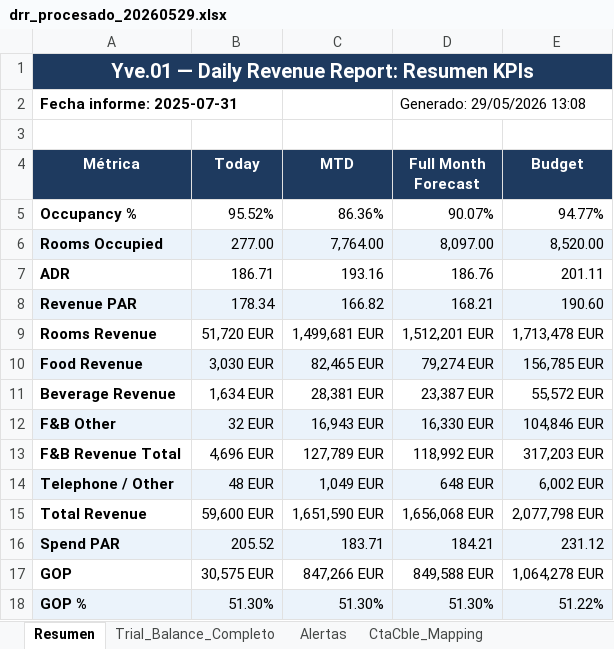
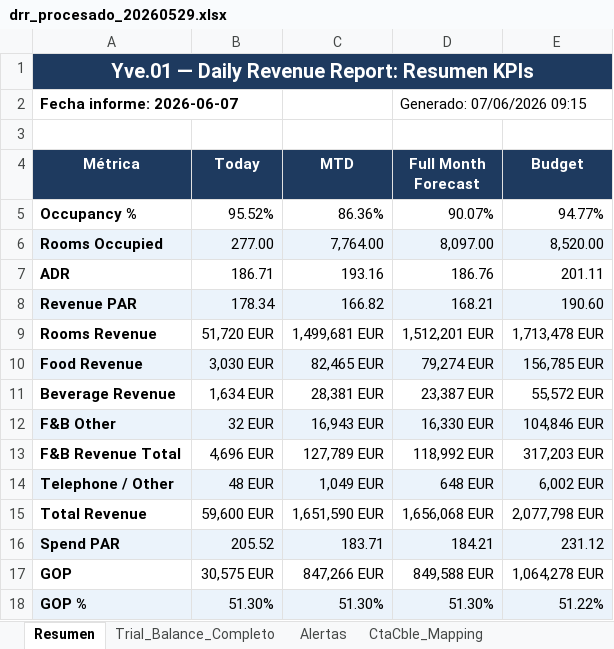
Before and after one commit to Jordi-Solano/yve01, an Excel workbook: reportes/drr_procesado_20260529.xlsx, sheet Resumen, drawn as a sheet; values as stored, in another font and other column widths than the file's, no borders; the diff names each change by its address in the sheet, - before the commit and + after, or states it on an @@ line.

```diff
--- a/reportes/drr_procesado_20260529.xlsx (sheet Resumen)
+++ b/reportes/drr_procesado_20260529.xlsx (sheet Resumen)
-A2 (Métrica): Fecha informe: 2025-07-31
+A2 (Métrica): Fecha informe: 2026-06-07
-D2 (Full Month Forecast): Generado: 29/05/2026 13:08
+D2 (Full Month Forecast): Generado: 07/06/2026 09:15
```
Also changed, not shown: datos-referencia/extracto_banco.xlsx, 3 other files.
